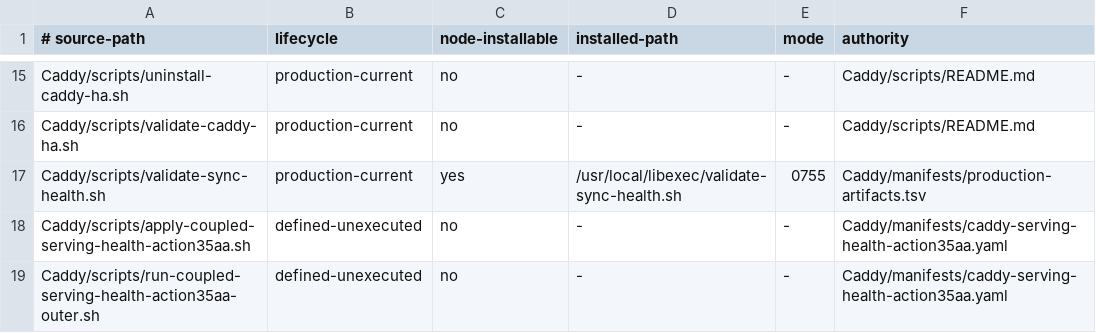
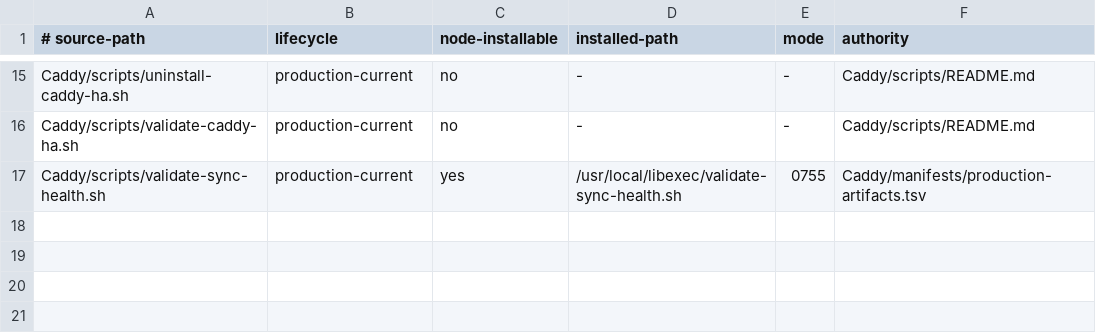
Before and after one commit to Racerx323/homelab-server-configs, a TSV file: Caddy/manifests/script-lifecycle.tsv, drawn as a sheet; only a part is shown, gaps mark what is left out.

Commit message:
clean archived Caddy Action 35aa machinery

```diff
--- a/Caddy/manifests/script-lifecycle.tsv
+++ b/Caddy/manifests/script-lifecycle.tsv
@@ -17,3 +17 @@ Caddy/scripts/validate-caddy-ha.sh	production-current	no	-	-	Caddy/scripts/READM
 Caddy/scripts/validate-sync-health.sh	production-current	yes	/usr/local/libexec/validate-sync-health.sh	0755	Caddy/manifests/production-artifacts.tsv
-Caddy/scripts/apply-coupled-serving-health-action35aa.sh	defined-unexecuted	no	-	-	Caddy/manifests/caddy-serving-health-action35aa.yaml
-Caddy/scripts/run-coupled-serving-health-action35aa-outer.sh	defined-unexecuted	no	-	-	Caddy/manifests/caddy-serving-health-action35aa.yaml
```
Also changed, not shown: Caddy/manifests/manifest-lifecycle.tsv, deployment-streams.tsv, 11 other files.
